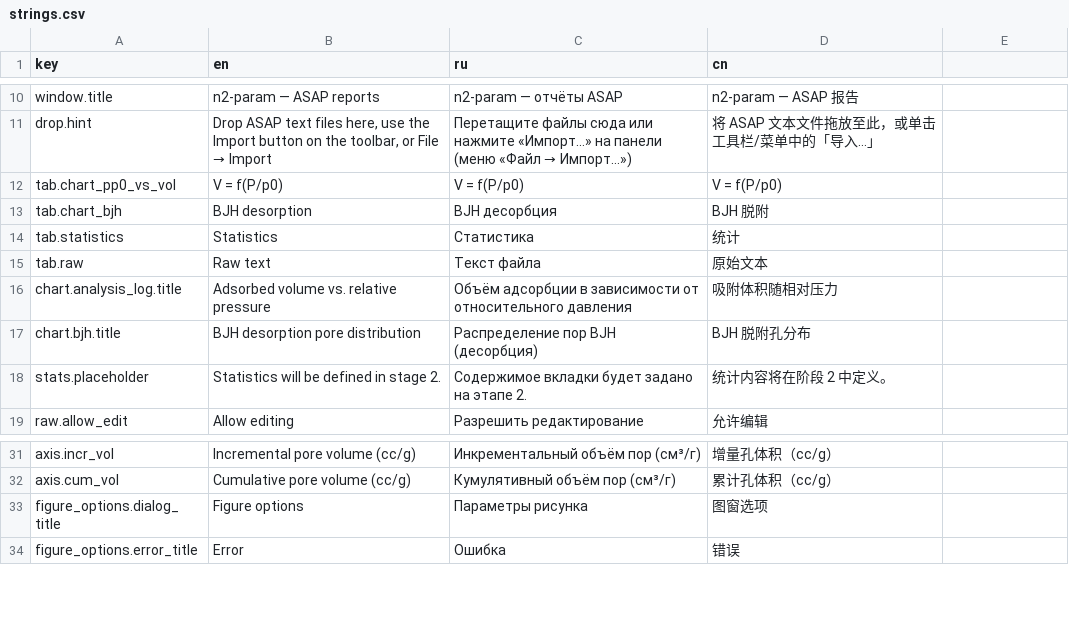
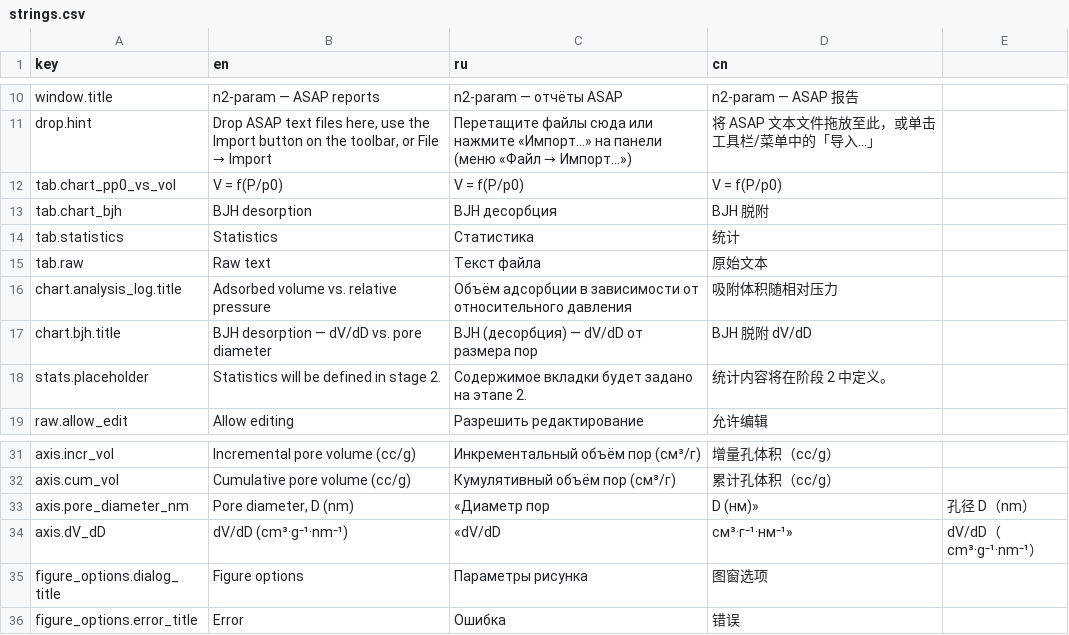
Before and after one commit to niko-zvt/n2-param, a CSV file: n2_param/resources/strings.csv, drawn as a sheet; only a part is shown, gaps mark what is left out.

Commit message:
Refactor BJH desorption parsing and charting; introduce new data handling for dV/dD calculations, update chart configurations, and enhance localization for clarity in BJH titles and axis labels.

```diff
--- a/n2_param/resources/strings.csv
+++ b/n2_param/resources/strings.csv
@@ -16,3 +16,3 @@ tab.raw,Raw text,Текст файла,原始文本
 chart.analysis_log.title,Adsorbed volume vs. relative pressure,Объём адсорбции в зависимости от относительного давления,吸附体积随相对压力
-chart.bjh.title,BJH desorption pore distribution,Распределение пор BJH (десорбция),BJH 脱附孔分布
+chart.bjh.title,"BJH desorption — dV/dD vs. pore diameter",BJH (десорбция) — dV/dD от размера пор,BJH 脱附 dV/dD
 stats.placeholder,Statistics will be defined in stage 2.,Содержимое вкладки будет задано на этапе 2.,统计内容将在阶段 2 中定义。
@@ -32,2 +32,4 @@ axis.incr_vol,Incremental pore volume (cc/g),Инкрементальный об
 axis.cum_vol,Cumulative pore volume (cc/g),Кумулятивный объём пор (см³/г),累计孔体积（cc/g）
+axis.pore_diameter_nm,"Pore diameter, D (nm)",«Диаметр пор, D (нм)»,孔径 D（nm）
+axis.dV_dD,"dV/dD (cm³·g⁻¹·nm⁻¹)",«dV/dD, см³·г⁻¹·нм⁻¹»,dV/dD（cm³·g⁻¹·nm⁻¹）
 figure_options.dialog_title,Figure options,Параметры рисунка,图窗选项
```
Also changed, not shown: 6 other files.
